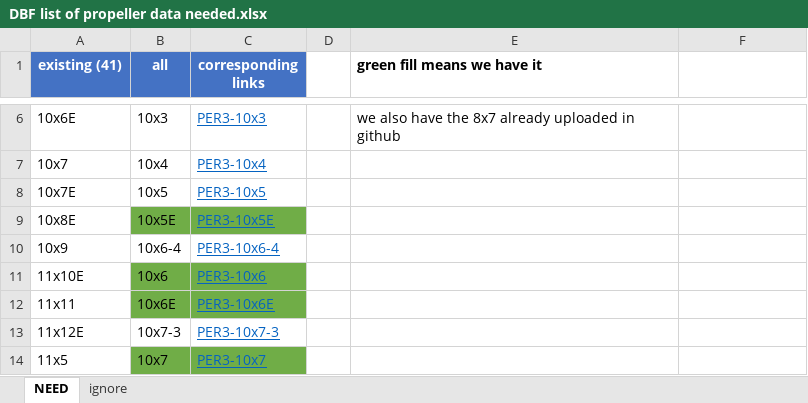
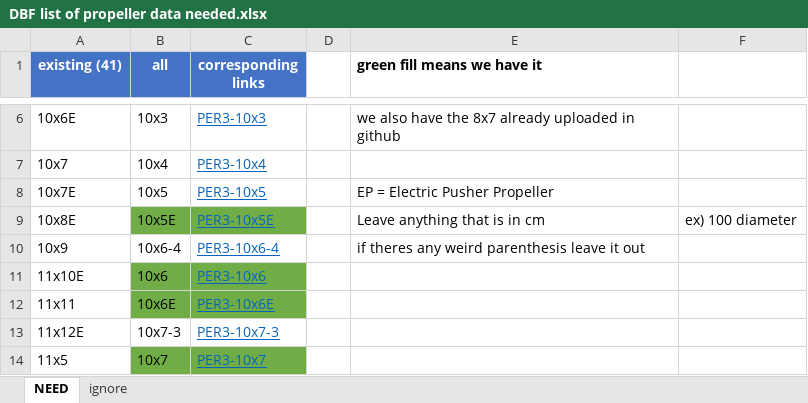
Before and after one commit to dbfucsd/dbf-propulsions, an Excel workbook: DBF list of propeller data needed.xlsx, sheet NEED, drawn as a sheet; only a part is shown, gaps mark what is left out; values as stored, in another font and other column widths than the file's, no borders; conditional formats not drawn; the diff names each change by its address in the sheet, - before the commit and + after, or states it on an @@ line.

Commit message:
added rules
added rules

```diff
--- a/DBF list of propeller data needed.xlsx (sheet NEED)
+++ b/DBF list of propeller data needed.xlsx (sheet NEED)
-E8 (green fill means we have it): (empty)
+E8 (green fill means we have it): EP = Electric Pusher Propeller
-E9 (green fill means we have it): (empty)
+E9 (green fill means we have it): Leave anything that is in cm
-F9: (empty)
+F9: ex) 100 diameter
-E10 (green fill means we have it): (empty)
+E10 (green fill means we have it): if theres any weird parenthesis leave it out
```
